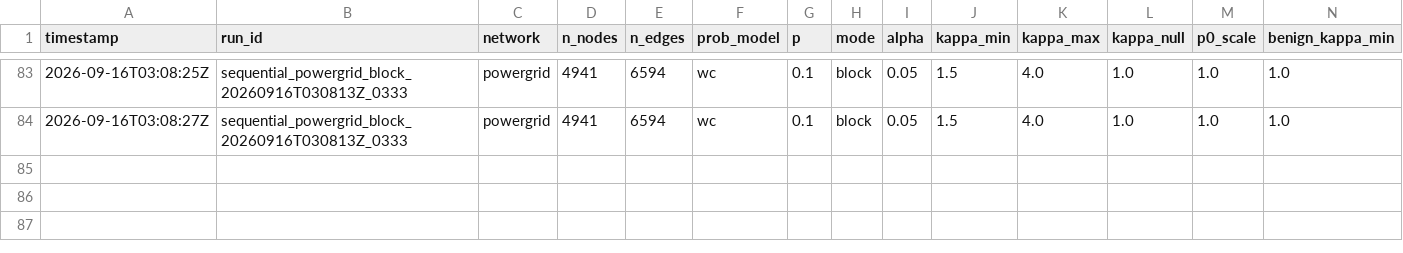
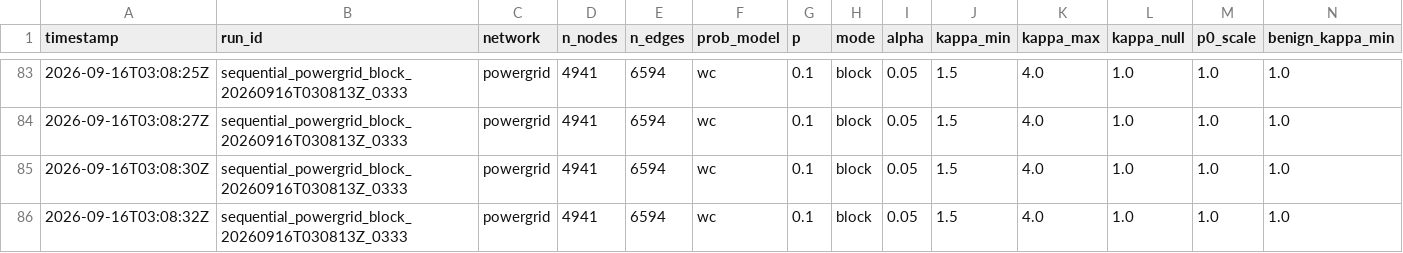
Before and after one commit to vinhqdang/trace_e, a CSV file: results/summary_sequential.csv, drawn as a sheet; only a part is shown, gaps mark what is left out; rows hold the shown columns only; the diff names each change by its address in the sheet, - before the commit and + after, or states it on an @@ line.

Commit message:
Log sequential detect-and-contain results (--network powergrid --prob-model wc --n-seeds 3 --budget 10 --kappa-min 1.5 --kappa-max 4 --n-benign 300 --n-harmful 300 --n-calib 300 --samples 30 --calib-n-seeds 1 --pairs eprocess:none,sprt:none,cusum:none,size:none,growth:none,excess:none,logistic:none,never:none,immediate:none --notes calib_shift)

```diff
--- a/results/summary_sequential.csv
+++ b/results/summary_sequential.csv
+row 85: 2026-09-16T03:08:30Z | sequential_powergrid_block_20260916T030813Z_0333 | powergrid | 4941 | 6594 | wc | 0.1 | block | 0.05 | 1.5 | 4.0 | 1.0 | 1.0 | 1.0
+row 86: 2026-09-16T03:08:32Z | sequential_powergrid_block_20260916T030813Z_0333 | powergrid | 4941 | 6594 | wc | 0.1 | block | 0.05 | 1.5 | 4.0 | 1.0 | 1.0 | 1.0
```
Also changed, not shown: 4 other files.
